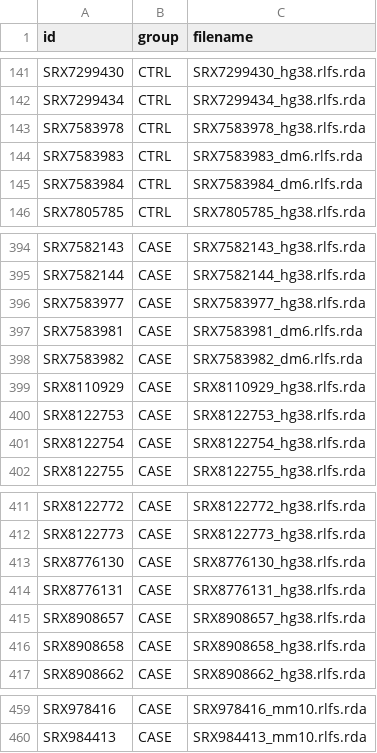
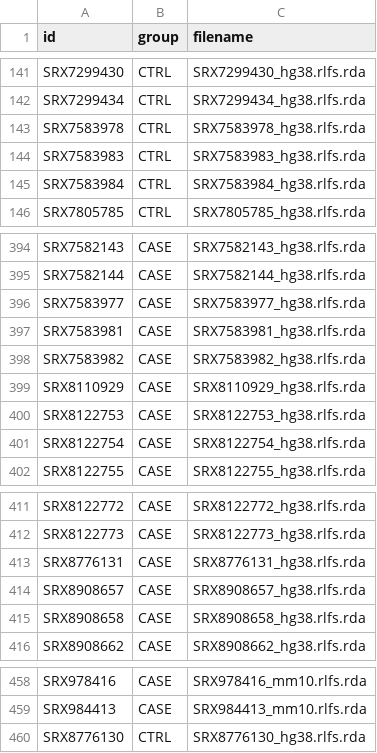
Before and after one commit to Bishop-Laboratory/RLBase-data, a CSV file: rlbase-data/rlpipes-out/rlfs_rda/manifest.csv, drawn as a sheet; only a part is shown, gaps mark what is left out.

Commit message:
Wrangled new rlregion tables

```diff
--- a/rlbase-data/rlpipes-out/rlfs_rda/manifest.csv
+++ b/rlbase-data/rlpipes-out/rlfs_rda/manifest.csv
@@ -143,4 +143,4 @@ SRX7299434,CTRL,SRX7299434_hg38.rlfs.rda
 SRX7583978,CTRL,SRX7583978_hg38.rlfs.rda
-SRX7583983,CTRL,SRX7583983_dm6.rlfs.rda
-SRX7583984,CTRL,SRX7583984_dm6.rlfs.rda
+SRX7583983,CTRL,SRX7583983_hg38.rlfs.rda
+SRX7583984,CTRL,SRX7583984_hg38.rlfs.rda
 SRX7805785,CTRL,SRX7805785_hg38.rlfs.rda
@@ -396,4 +396,4 @@ SRX7582144,CASE,SRX7582144_hg38.rlfs.rda
 SRX7583977,CASE,SRX7583977_hg38.rlfs.rda
-SRX7583981,CASE,SRX7583981_dm6.rlfs.rda
-SRX7583982,CASE,SRX7583982_dm6.rlfs.rda
+SRX7583981,CASE,SRX7583981_hg38.rlfs.rda
+SRX7583982,CASE,SRX7583982_hg38.rlfs.rda
 SRX8110929,CASE,SRX8110929_hg38.rlfs.rda
@@ -412,3 +412,2 @@ SRX8122772,CASE,SRX8122772_hg38.rlfs.rda
 SRX8122773,CASE,SRX8122773_hg38.rlfs.rda
-SRX8776130,CASE,SRX8776130_hg38.rlfs.rda
 SRX8776131,CASE,SRX8776131_hg38.rlfs.rda
@@ -460 +459,2 @@ SRX978416,CASE,SRX978416_mm10.rlfs.rda
 SRX984413,CASE,SRX984413_mm10.rlfs.rda
+SRX8776130,CTRL,SRX8776130_hg38.rlfs.rda
```
Also changed, not shown: 13 other files.
